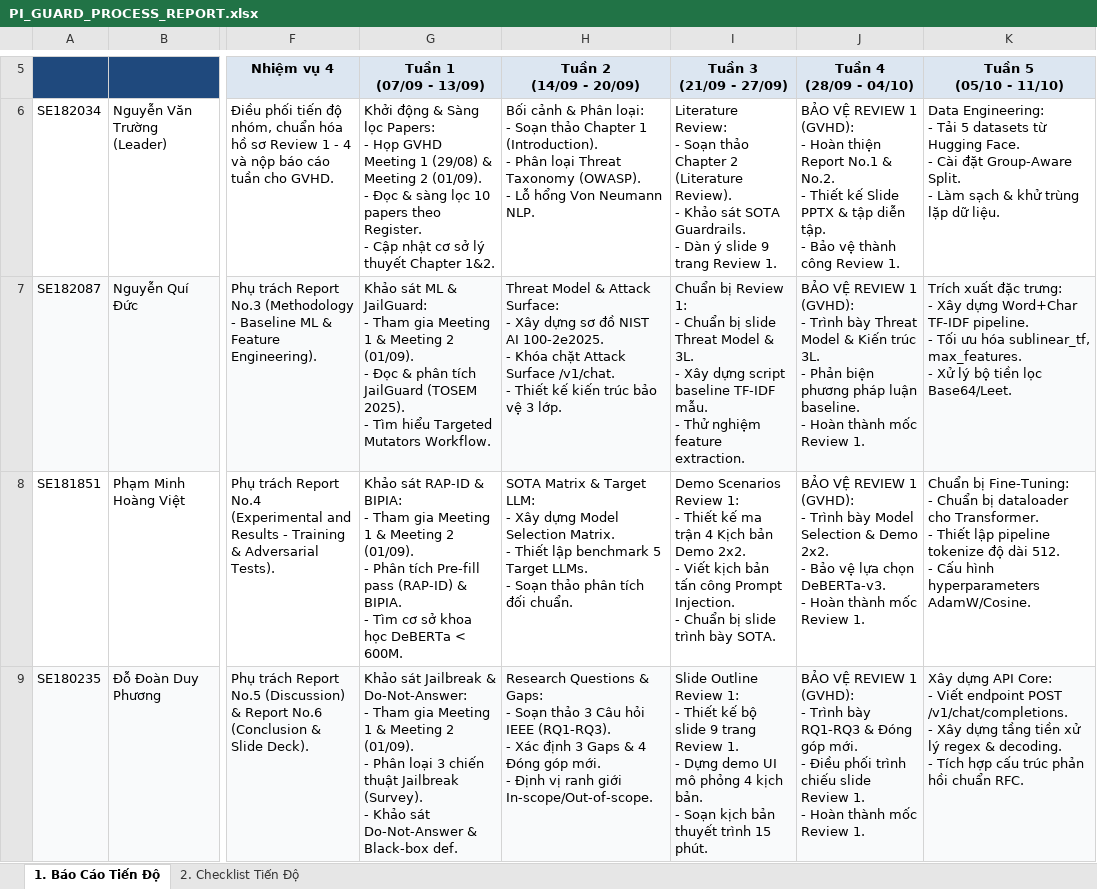
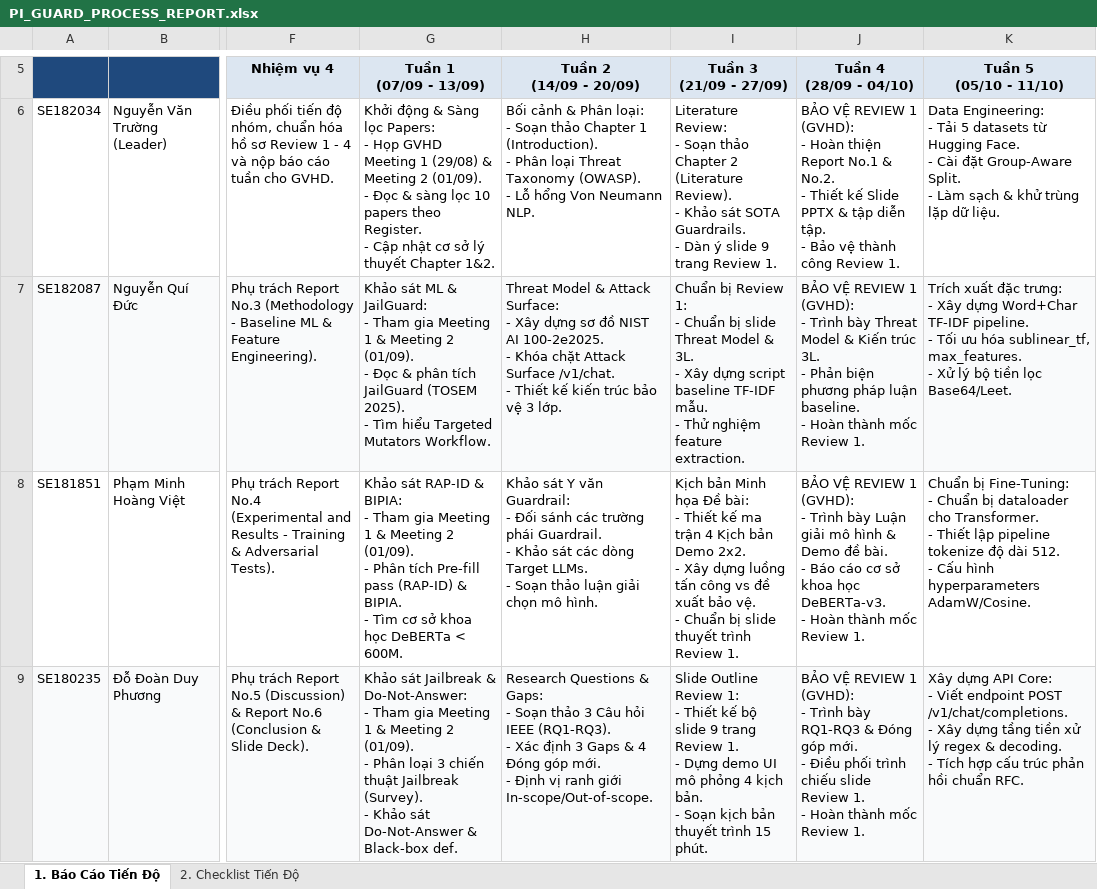
Before and after one commit to nvtruongops/pi-guard, an Excel workbook: Meeting/PI_GUARD_PROCESS_REPORT.xlsx, sheet 1. Báo Cáo Tiến Độ, drawn as a sheet; only a part is shown, gaps mark what is left out; values as stored, in another font and other column widths than the file's, no borders; ↵ is a line break in a cell; the diff names each change by its address in the sheet, - before the commit and + after, or states it on an @@ line.

Commit message:
refactor(review1): ground review 1 scope to literature review and illustrative scenarios without premature empirical claims

```diff
--- a/Meeting/PI_GUARD_PROCESS_REPORT.xlsx (sheet 1. Báo Cáo Tiến Độ)
+++ b/Meeting/PI_GUARD_PROCESS_REPORT.xlsx (sheet 1. Báo Cáo Tiến Độ)
-H8 (Tuần 2 (14/09 - 20/09)): SOTA Matrix & Target LLM: ↵ - Xây dựng Model Selection Matrix. ↵ - Thiết lập benchmark 5 Target LLMs. ↵ - Soạn thảo phân tích đối chuẩn.
+H8 (Tuần 2 (14/09 - 20/09)): Khảo sát Y văn Guardrail: ↵ - Đối sánh các trường phái Guardrail. ↵ - Khảo sát các dòng Target LLMs. ↵ - Soạn thảo luận giải chọn mô hình.
-I8 (Tuần 3 (21/09 - 27/09)): Demo Scenarios Review 1: ↵ - Thiết kế ma trận 4 Kịch bản Demo 2x2. ↵ - Viết kịch bản tấn công Prompt Injection. ↵ - Chuẩn bị slide trình bày SOTA.
+I8 (Tuần 3 (21/09 - 27/09)): Kịch bản Minh họa Đề bài: ↵ - Thiết kế ma trận 4 Kịch bản Demo 2x2. ↵ - Xây dựng luồng tấn công vs đề xuất bảo vệ. ↵ - Chuẩn bị slide thuyết trình Review 1.
-J8 (Tuần 4 (28/09 - 04/10)): …Trình bày Model Selection & Demo 2x2. ↵ - Bảo vệ lựa chọn DeBERTa-v3. ↵ -…
+J8 (Tuần 4 (28/09 - 04/10)): …Trình bày Luận giải mô hình & Demo đề bài. ↵ - Báo cáo cơ sở khoa học DeBERTa-v3. ↵ -…
```
Also changed, not shown: sheet 2. Checklist Tiến Độ, reports/PI_GUARD_PROCESS_REPORT.xlsx, 12 other files.
